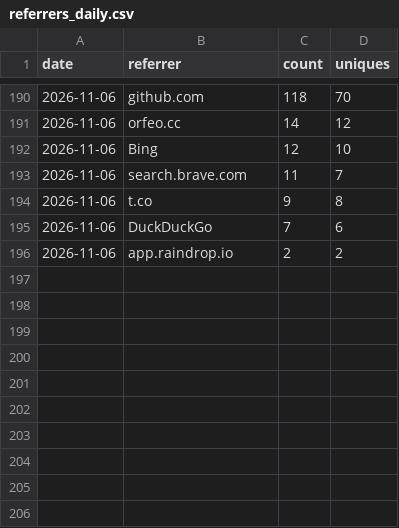
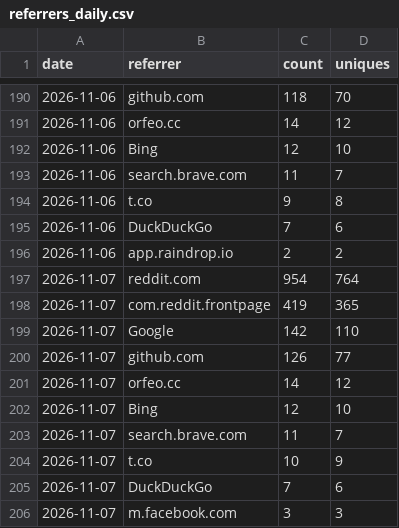
Before and after one commit to Squarebow/Orfeo, a CSV file: data/referrers_daily.csv, drawn as a sheet; only a part is shown, gaps mark what is left out.

```diff
--- a/data/referrers_daily.csv
+++ b/data/referrers_daily.csv
@@ -196 +196,11 @@ date,referrer,count,uniques
 2026-11-06,app.raindrop.io,2,2
+2026-11-07,reddit.com,954,764
+2026-11-07,com.reddit.frontpage,419,365
+2026-11-07,Google,142,110
+2026-11-07,github.com,126,77
+2026-11-07,orfeo.cc,14,12
+2026-11-07,Bing,12,10
+2026-11-07,search.brave.com,11,7
+2026-11-07,t.co,10,9
+2026-11-07,DuckDuckGo,7,6
+2026-11-07,m.facebook.com,3,3
```
Also changed, not shown: data/clones.csv, data/downloads.csv, 3 other files.
